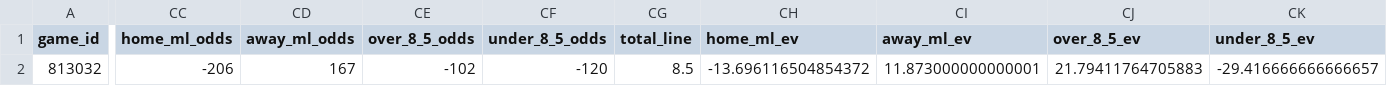
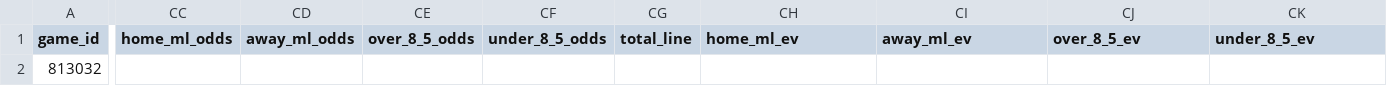
Before and after one commit to AHarper413/bether-website, a CSV file: mlb_improved_data_2025/mlb_predictions_v5_2025_10_27_with_ev.csv, drawn as a sheet; only a part is shown, gaps mark what is left out; the diff covers the shown part only; the diff names each change by its address in the sheet, - before the commit and + after, or states it on an @@ line.

```diff
--- a/mlb_improved_data_2025/mlb_predictions_v5_2025_10_27_with_ev.csv
+++ b/mlb_improved_data_2025/mlb_predictions_v5_2025_10_27_with_ev.csv
-CC2 (home_ml_odds): -206
+CC2 (home_ml_odds): (empty)
-CD2 (away_ml_odds): 167
+CD2 (away_ml_odds): (empty)
-CE2 (over_8_5_odds): -102
+CE2 (over_8_5_odds): (empty)
-CF2 (under_8_5_odds): -120
+CF2 (under_8_5_odds): (empty)
-CG2 (total_line): 8.5
+CG2 (total_line): (empty)
-CH2 (home_ml_ev): -13.696116504854372
+CH2 (home_ml_ev): (empty)
-CI2 (away_ml_ev): 11.873000000000001
+CI2 (away_ml_ev): (empty)
-CJ2 (over_8_5_ev): 21.79411764705883
+CJ2 (over_8_5_ev): (empty)
-CK2 (under_8_5_ev): -29.416666666666657
+CK2 (under_8_5_ev): (empty)
```
Also changed, not shown: 2 edited cells elsewhere in this file, 2 other files.
